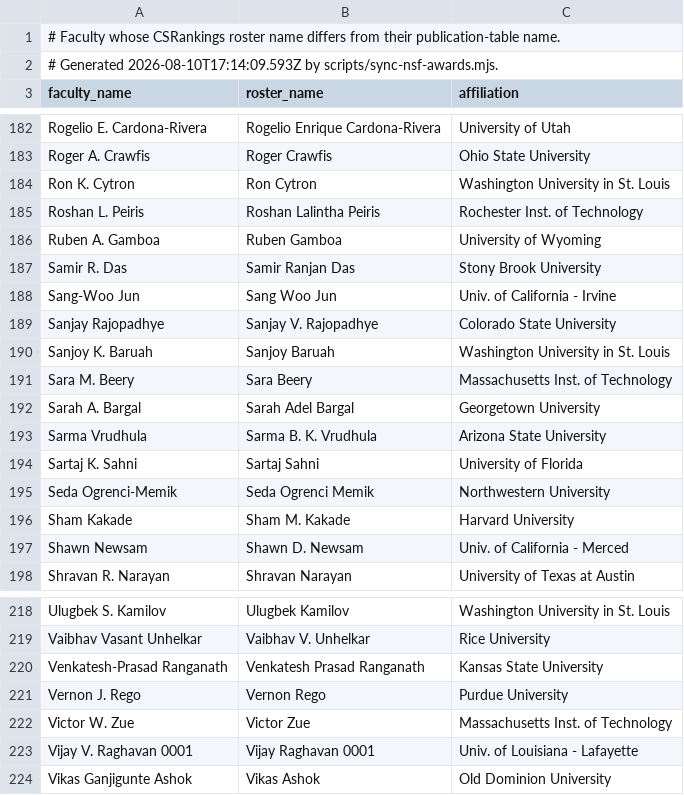
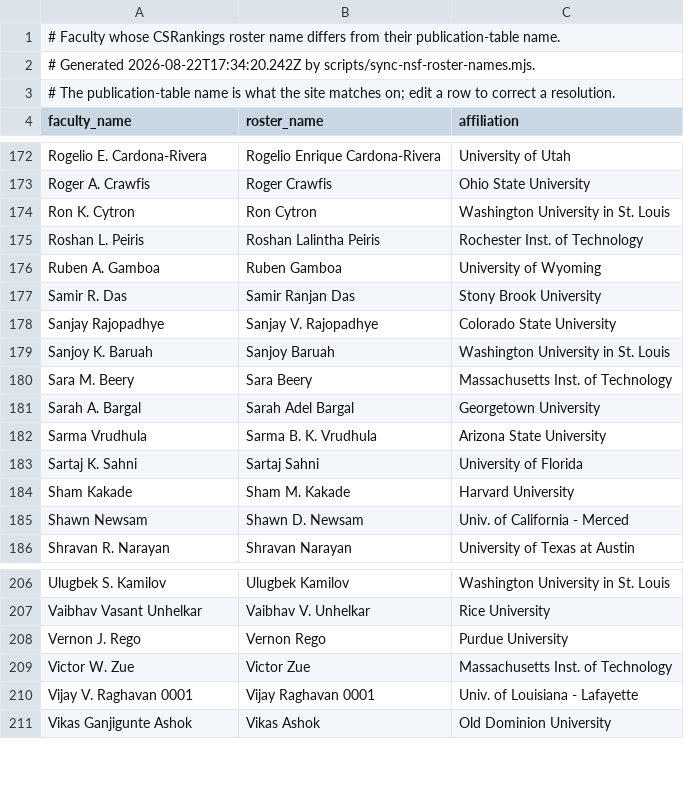
Before and after one commit to dynaroars/cspicks, a CSV file: public/nsf-name-crosswalk.csv, drawn as a sheet; only a part is shown, gaps mark what is left out; the diff covers the shown part only.

```diff
--- a/public/nsf-name-crosswalk.csv
+++ b/public/nsf-name-crosswalk.csv
@@ -1,3 +1,4 @@
 # Faculty whose CSRankings roster name differs from their publication-table name.
-# Generated 2026-08-10T17:14:09.593Z by scripts/sync-nsf-awards.mjs.
+# Generated 2026-08-22T17:34:20.242Z by scripts/sync-nsf-roster-names.mjs.
+# The publication-table name is what the site matches on; edit a row to correct a resolution.
 faculty_name,roster_name,affiliation
@@ -187,3 +177,2 @@ Ruben A. Gamboa,Ruben Gamboa,University of Wyoming
 Samir R. Das,Samir Ranjan Das,Stony Brook University
-Sang-Woo Jun,Sang Woo Jun,Univ. of California - Irvine
 Sanjay Rajopadhye,Sanjay V. Rajopadhye,Colorado State University
@@ -194,3 +183,2 @@ Sarma Vrudhula,Sarma B. K. Vrudhula,Arizona State University
 Sartaj K. Sahni,Sartaj Sahni,University of Florida
-Seda Ogrenci-Memik,Seda Ogrenci Memik,Northwestern University
 Sham Kakade,Sham M. Kakade,Harvard University
@@ -219,3 +207,2 @@ Ulugbek S. Kamilov,Ulugbek Kamilov,Washington University in St. Louis
 Vaibhav Vasant Unhelkar,Vaibhav V. Unhelkar,Rice University
-Venkatesh-Prasad Ranganath,Venkatesh Prasad Ranganath,Kansas State University
 Vernon J. Rego,Vernon Rego,Purdue University
```
Also changed, not shown: 1 added row and 12 removed rows elsewhere in this file, 2 other files.
